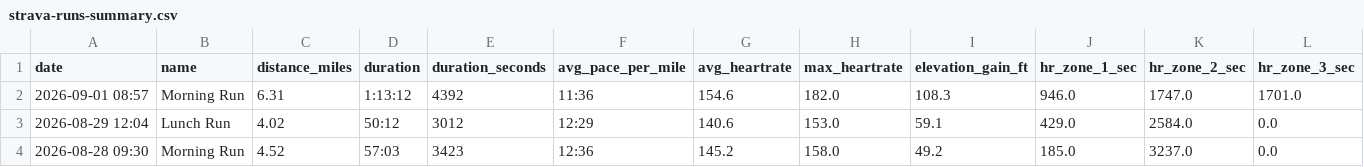
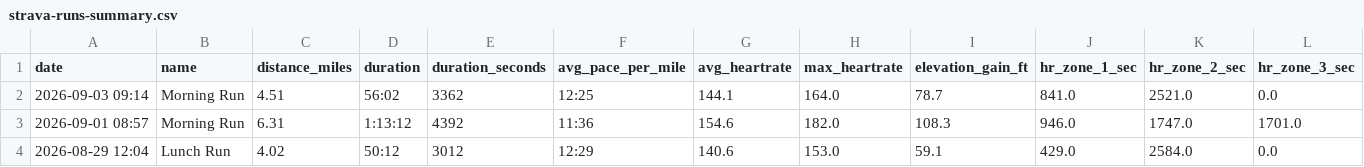
Before and after one commit to malcalakovalski/stravalytics, a CSV file: data/strava-runs-summary.csv, drawn as a sheet; only a part is shown; the shorter side is filled out with more unchanged rows; rows hold the shown columns only; the diff names each change by its address in the sheet, - before the commit and + after, or states it on an @@ line.

```diff
--- a/data/strava-runs-summary.csv
+++ b/data/strava-runs-summary.csv
+row 2: 2026-09-03 09:14 | Morning Run | 4.51 | 56:02 | 3362 | 12:25 | 144.1 | 164.0 | 78.7 | 841.0 | 2521.0 | 0.0
```
Also changed, not shown: 1 other file.
